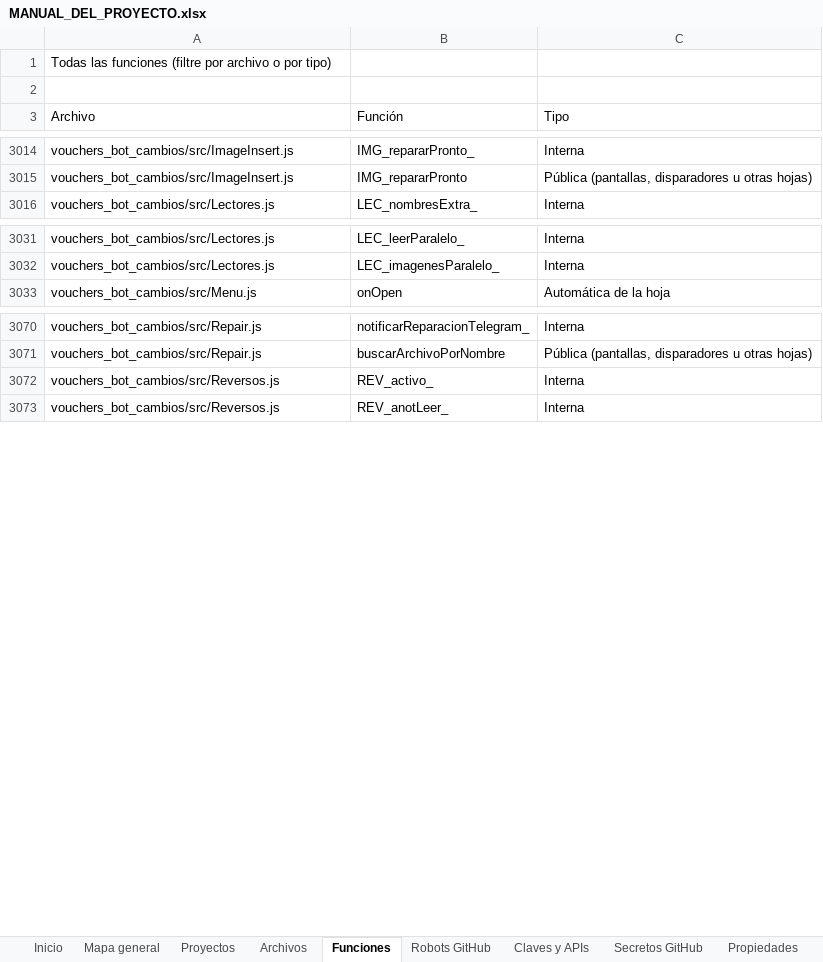
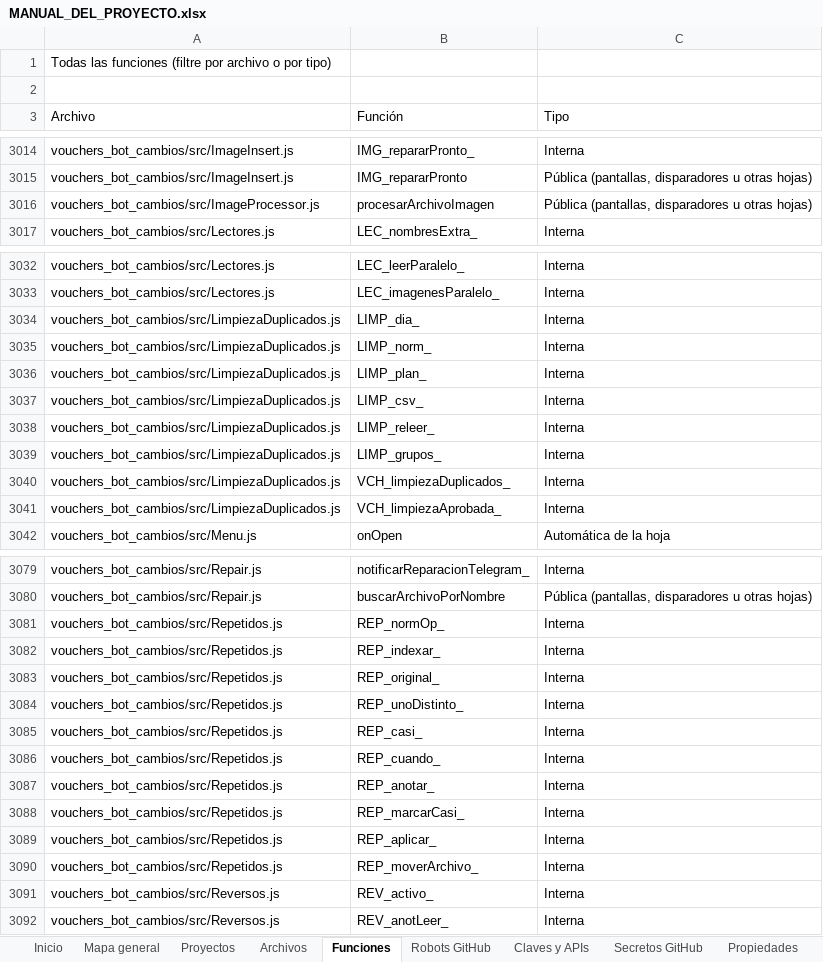
Before and after one commit to Aquivan/Claude, an Excel workbook: docs/MANUAL_DEL_PROYECTO.xlsx, sheet Funciones, drawn as a sheet; only a part is shown, gaps mark what is left out; values as stored, in another font and other column widths than the file's, no cell formats; the diff names each change by its address in the sheet, - before the commit and + after, or states it on an @@ line.

```diff
--- a/docs/MANUAL_DEL_PROYECTO.xlsx (sheet Funciones)
+++ b/docs/MANUAL_DEL_PROYECTO.xlsx (sheet Funciones)
+row 3016: vouchers_bot_cambios/src/ImageProcessor.js | procesarArchivoImagen | Pública (pantallas, disparadores u otras hojas)
+row 3034: vouchers_bot_cambios/src/LimpiezaDuplicados.js | LIMP_dia_ | Interna
+row 3035: vouchers_bot_cambios/src/LimpiezaDuplicados.js | LIMP_norm_ | Interna
+row 3036: vouchers_bot_cambios/src/LimpiezaDuplicados.js | LIMP_plan_ | Interna
+row 3037: vouchers_bot_cambios/src/LimpiezaDuplicados.js | LIMP_csv_ | Interna
+row 3038: vouchers_bot_cambios/src/LimpiezaDuplicados.js | LIMP_releer_ | Interna
+row 3039: vouchers_bot_cambios/src/LimpiezaDuplicados.js | LIMP_grupos_ | Interna
+row 3040: vouchers_bot_cambios/src/LimpiezaDuplicados.js | VCH_limpiezaDuplicados_ | Interna
+row 3041: vouchers_bot_cambios/src/LimpiezaDuplicados.js | VCH_limpiezaAprobada_ | Interna
+row 3081: vouchers_bot_cambios/src/Repetidos.js | REP_normOp_ | Interna
+row 3082: vouchers_bot_cambios/src/Repetidos.js | REP_indexar_ | Interna
+row 3083: vouchers_bot_cambios/src/Repetidos.js | REP_original_ | Interna
+row 3084: vouchers_bot_cambios/src/Repetidos.js | REP_unoDistinto_ | Interna
+row 3085: vouchers_bot_cambios/src/Repetidos.js | REP_casi_ | Interna
+row 3086: vouchers_bot_cambios/src/Repetidos.js | REP_cuando_ | Interna
+row 3087: vouchers_bot_cambios/src/Repetidos.js | REP_anotar_ | Interna
+row 3088: vouchers_bot_cambios/src/Repetidos.js | REP_marcarCasi_ | Interna
+row 3089: vouchers_bot_cambios/src/Repetidos.js | REP_aplicar_ | Interna
+row 3090: vouchers_bot_cambios/src/Repetidos.js | REP_moverArchivo_ | Interna
```
Also changed, not shown: sheet Archivos, sheet Propiedades, sheet Historial, sheet Inicio, cell formats, 4 other files.
